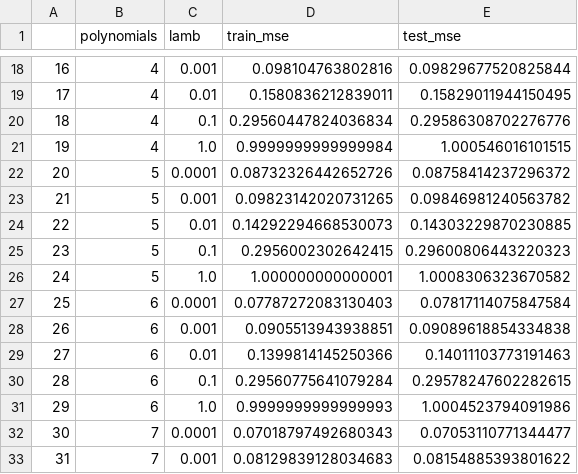
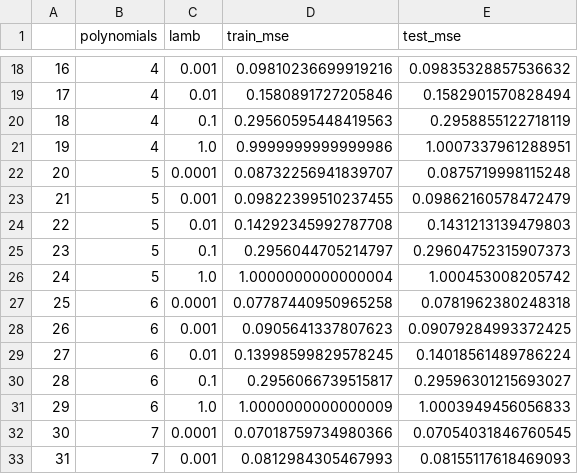
Before and after one commit to Barstad/fys_stk3155, a CSV file: PROJECT1/results/franke/lasso_polymial_results.csv, drawn as a sheet; only a part is shown, gaps mark what is left out; the diff covers the shown part only.

```diff
--- a/PROJECT1/results/franke/lasso_polymial_results.csv
+++ b/PROJECT1/results/franke/lasso_polymial_results.csv
@@ -18,16 +18,16 @@
-16,4,0.001,0.098104763802816,0.09829677520825844
-17,4,0.01,0.1580836212839011,0.15829011944150495
-18,4,0.1,0.29560447824036834,0.29586308702276776
-19,4,1.0,0.9999999999999984,1.000546016101515
-20,5,0.0001,0.08732326442652726,0.08758414237296372
-21,5,0.001,0.09823142020731265,0.09846981240563782
-22,5,0.01,0.14292294668530073,0.14303229870230885
-23,5,0.1,0.2956002302642415,0.29600806443220323
-24,5,1.0,1.000000000000001,1.0008306323670582
-25,6,0.0001,0.07787272083130403,0.07817114075847584
-26,6,0.001,0.0905513943938851,0.09089618854334838
-27,6,0.01,0.1399814145250366,0.14011103773191463
-28,6,0.1,0.29560775641079284,0.29578247602282615
-29,6,1.0,0.9999999999999993,1.0004523794091986
-30,7,0.0001,0.07018797492680343,0.07053110771344477
-31,7,0.001,0.08129839128034683,0.08154885393801622
+16,4,0.001,0.09810236699919216,0.09835328857536632
+17,4,0.01,0.1580891727205846,0.1582901570828494
+18,4,0.1,0.29560595448419563,0.2958855122718119
+19,4,1.0,0.9999999999999986,1.0007337961288951
+20,5,0.0001,0.08732256941839707,0.0875719998115248
+21,5,0.001,0.09822399510237455,0.09862160578472479
+22,5,0.01,0.14292345992787708,0.1431213139479803
+23,5,0.1,0.2956044705214797,0.29604752315907373
+24,5,1.0,1.0000000000000004,1.000453008205742
+25,6,0.0001,0.07787440950965258,0.0781962380248318
+26,6,0.001,0.0905641337807623,0.09079284993372425
+27,6,0.01,0.13998599829578245,0.14018561489786224
+28,6,0.1,0.2956066739515817,0.29596301215693027
+29,6,1.0,1.0000000000000009,1.0003949456056833
+30,7,0.0001,0.07018759734980366,0.07054031846760545
+31,7,0.001,0.0812984305467993,0.08155117618469093
```
Also changed, not shown: 57 edited cells elsewhere in this file, 5 other files.
